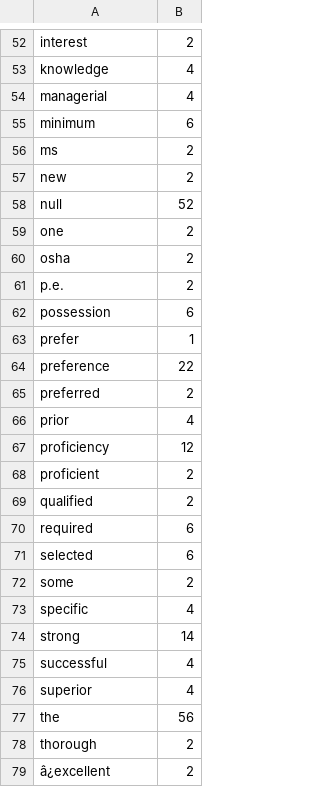
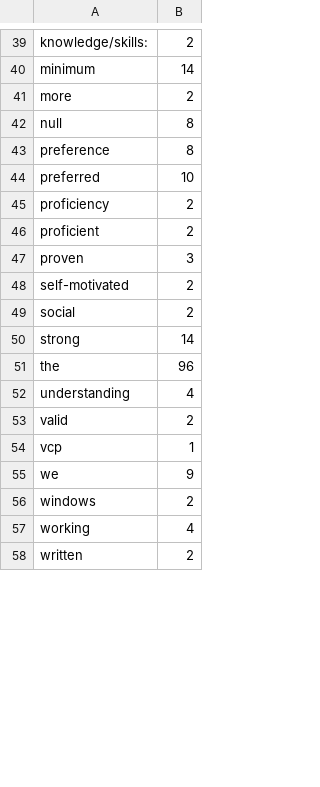
Before and after one commit to hm1487/DataSensemakingFinal, a CSV file: TechWords.csv, drawn as a sheet; only a part is shown, gaps mark what is left out; removed rows and columns are numbered as before the commit, all else as after; the diff covers the shown part only; the diff names each change by its address in the sheet, - before the commit and + after, or states it on an @@ line.

```diff
--- a/TechWords.csv
+++ b/TechWords.csv
-A39: interest
+A39: knowledge/skills:
-row 53: knowledge | 4
-row 54: managerial | 4
-B40: 6
+B40: 14
-A41: ms
+A41: more
-row 57: new | 2
-B42: 52
+B42: 8
-row 59: one | 2
-row 60: osha | 2
-row 61: p.e. | 2
-row 62: possession | 6
-row 63: prefer | 1
-B43: 22
+B43: 8
-B44: 2
+B44: 10
-row 66: prior | 4
-B45: 12
+B45: 2
+row 47: proven | 3
-A48: qualified
+A48: self-motivated
-row 70: required | 6
-row 71: selected | 6
-A49: some
+A49: social
-row 73: specific | 4
-row 75: successful | 4
-row 76: superior | 4
-B51: 56
+B51: 96
+row 52: understanding | 4
+row 53: valid | 2
+row 54: vcp | 1
+row 55: we | 9
-A56: thorough
+A56: windows
+row 57: working | 4
-A58: â¿excellent
+A58: written
```
Also changed, not shown: 15 added rows, 27 removed rows and 23 edited cells elsewhere in this file, 4 other files.
